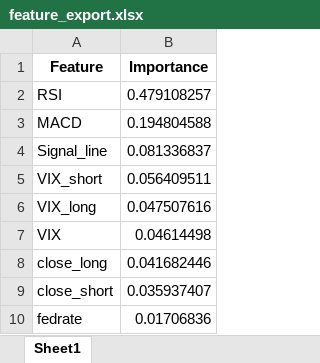
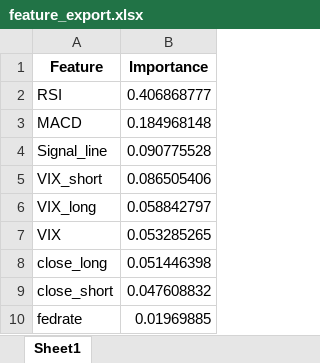
Before and after one commit to Dandata0101/mbs-Stock-signal-project, an Excel workbook: 01-data/feature_export.xlsx, sheet Sheet1, drawn as a sheet; values as stored, in another font and other column widths than the file's, no borders; the diff names each change by its address in the sheet, - before the commit and + after, or states it on an @@ line.

```diff
--- a/01-data/feature_export.xlsx (sheet Sheet1)
+++ b/01-data/feature_export.xlsx (sheet Sheet1)
-B2 (Importance): 0.479108257
+B2 (Importance): 0.406868777
-B3 (Importance): 0.194804588
+B3 (Importance): 0.184968148
-B4 (Importance): 0.081336837
+B4 (Importance): 0.090775528
-B5 (Importance): 0.056409511
+B5 (Importance): 0.086505406
-B6 (Importance): 0.047507616
+B6 (Importance): 0.058842797
-B7 (Importance): 0.04614498
+B7 (Importance): 0.053285265
-B8 (Importance): 0.041682446
+B8 (Importance): 0.051446398
-B9 (Importance): 0.035937407
+B9 (Importance): 0.047608832
-B10 (Importance): 0.01706836
+B10 (Importance): 0.01969885
```
Also changed, not shown: 01-data/accuracy_export.xlsx, 01-data/test_export.xlsx, 5 other files.
